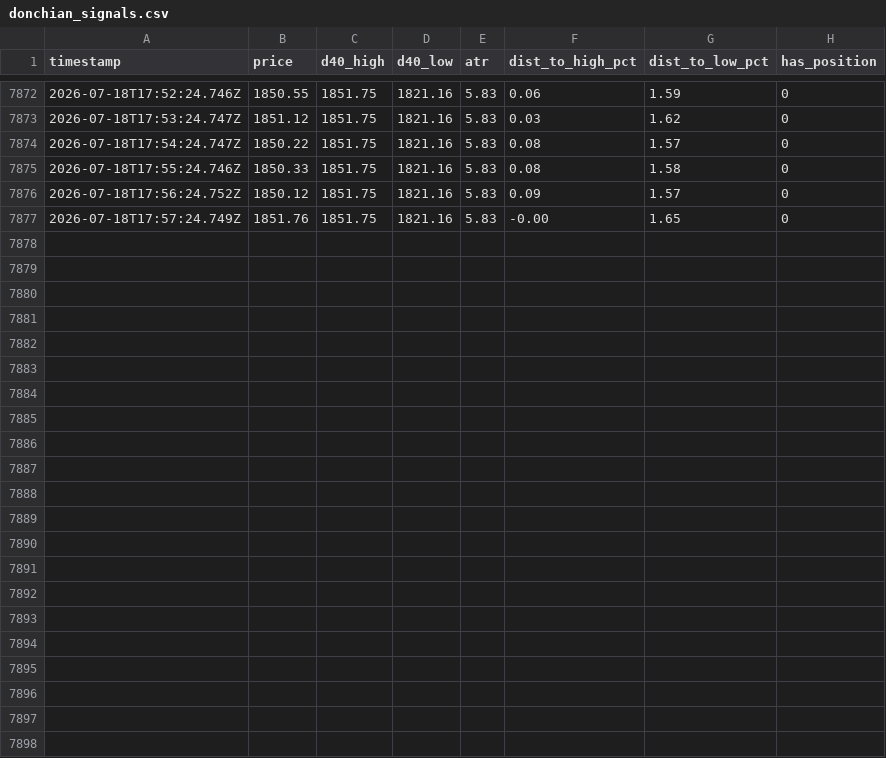
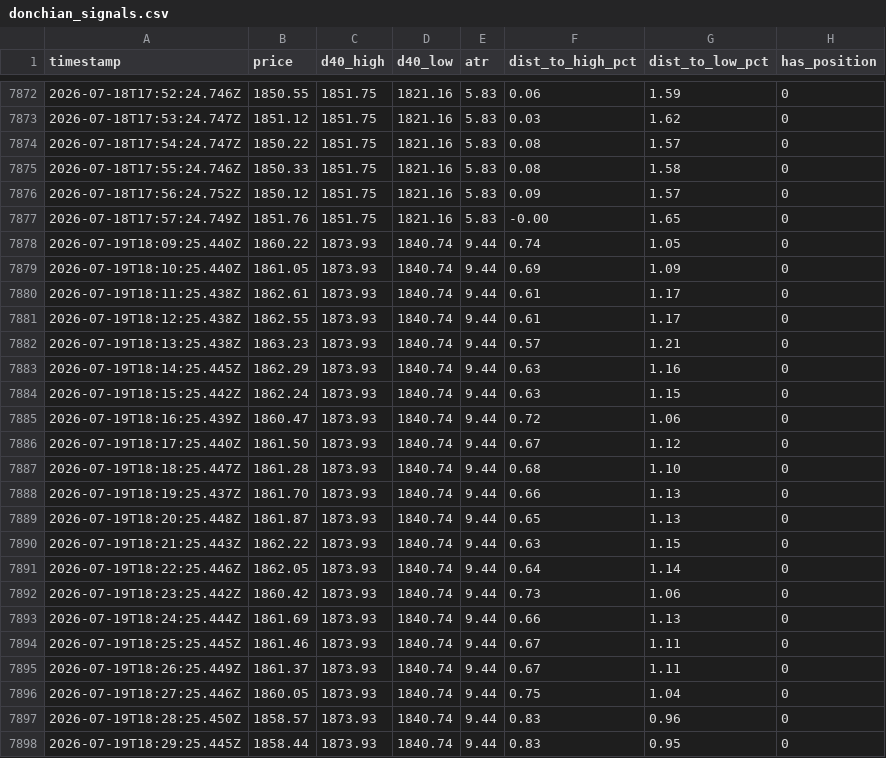
Before and after one commit to upperpulse/Eth-cone-upp, a CSV file: donchian_signals.csv, drawn as a sheet; only a part is shown, gaps mark what is left out.

```diff
--- a/donchian_signals.csv
+++ b/donchian_signals.csv
@@ -7877 +7877,22 @@ timestamp,price,d40_high,d40_low,atr,dist_to_high_pct,dist_to_low_pct,has_positi
 2026-07-18T17:57:24.749Z,1851.76,1851.75,1821.16,5.83,-0.00,1.65,0
+2026-07-19T18:09:25.440Z,1860.22,1873.93,1840.74,9.44,0.74,1.05,0
+2026-07-19T18:10:25.440Z,1861.05,1873.93,1840.74,9.44,0.69,1.09,0
+2026-07-19T18:11:25.438Z,1862.61,1873.93,1840.74,9.44,0.61,1.17,0
+2026-07-19T18:12:25.438Z,1862.55,1873.93,1840.74,9.44,0.61,1.17,0
+2026-07-19T18:13:25.438Z,1863.23,1873.93,1840.74,9.44,0.57,1.21,0
+2026-07-19T18:14:25.445Z,1862.29,1873.93,1840.74,9.44,0.63,1.16,0
+2026-07-19T18:15:25.442Z,1862.24,1873.93,1840.74,9.44,0.63,1.15,0
+2026-07-19T18:16:25.439Z,1860.47,1873.93,1840.74,9.44,0.72,1.06,0
+2026-07-19T18:17:25.440Z,1861.50,1873.93,1840.74,9.44,0.67,1.12,0
+2026-07-19T18:18:25.447Z,1861.28,1873.93,1840.74,9.44,0.68,1.10,0
+2026-07-19T18:19:25.437Z,1861.70,1873.93,1840.74,9.44,0.66,1.13,0
+2026-07-19T18:20:25.448Z,1861.87,1873.93,1840.74,9.44,0.65,1.13,0
+2026-07-19T18:21:25.443Z,1862.22,1873.93,1840.74,9.44,0.63,1.15,0
+2026-07-19T18:22:25.446Z,1862.05,1873.93,1840.74,9.44,0.64,1.14,0
+2026-07-19T18:23:25.442Z,1860.42,1873.93,1840.74,9.44,0.73,1.06,0
+2026-07-19T18:24:25.444Z,1861.69,1873.93,1840.74,9.44,0.66,1.13,0
+2026-07-19T18:25:25.445Z,1861.46,1873.93,1840.74,9.44,0.67,1.11,0
+2026-07-19T18:26:25.449Z,1861.37,1873.93,1840.74,9.44,0.67,1.11,0
+2026-07-19T18:27:25.446Z,1860.05,1873.93,1840.74,9.44,0.75,1.04,0
+2026-07-19T18:28:25.450Z,1858.57,1873.93,1840.74,9.44,0.83,0.96,0
+2026-07-19T18:29:25.445Z,1858.44,1873.93,1840.74,9.44,0.83,0.95,0
```
Also changed, not shown: donchian_trades.csv, 2 other files.
